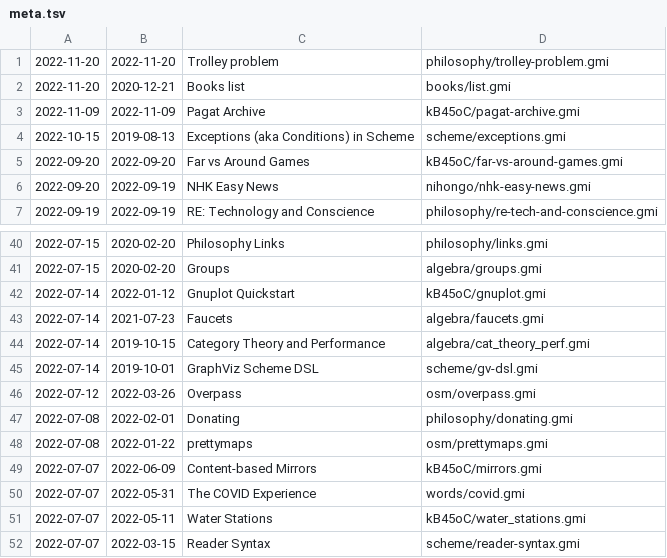
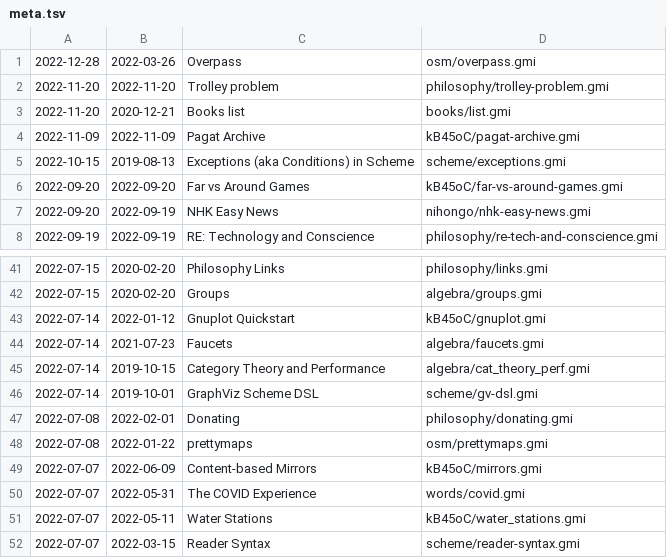
Before and after one commit to siiky/siiky.github.io, a TSV file: meta.tsv, drawn as a sheet; only a part is shown, gaps mark what is left out; removed rows and columns are numbered as before the commit, all else as after; the diff names each change by its address in the sheet, - before the commit and + after, or states it on an @@ line.

Commit message:
Update `osm/overpass`

```diff
--- a/meta.tsv
+++ b/meta.tsv
+row 1: 2022-12-28 | 2022-03-26 | Overpass | osm/overpass.gmi
-row 46: 2022-07-12 | 2022-03-26 | Overpass | osm/overpass.gmi
```
Also changed, not shown: 9 other files.
